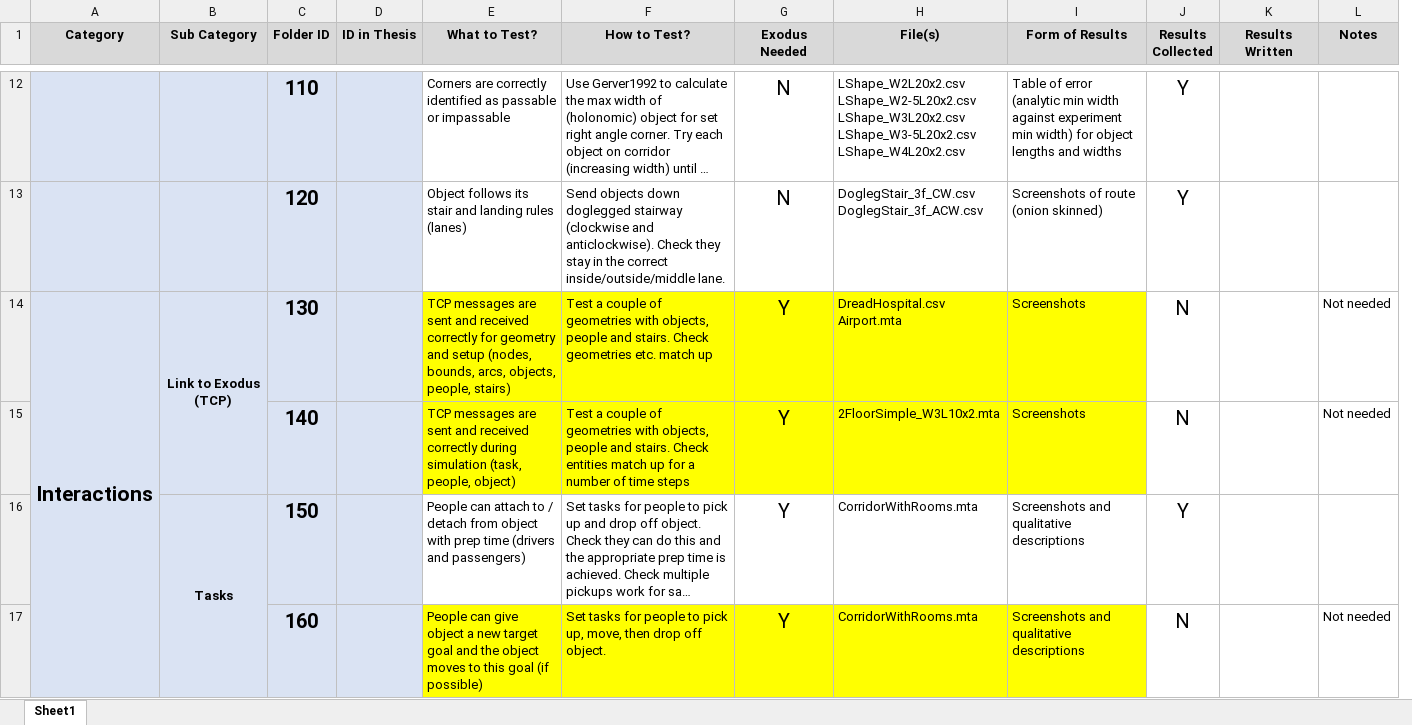
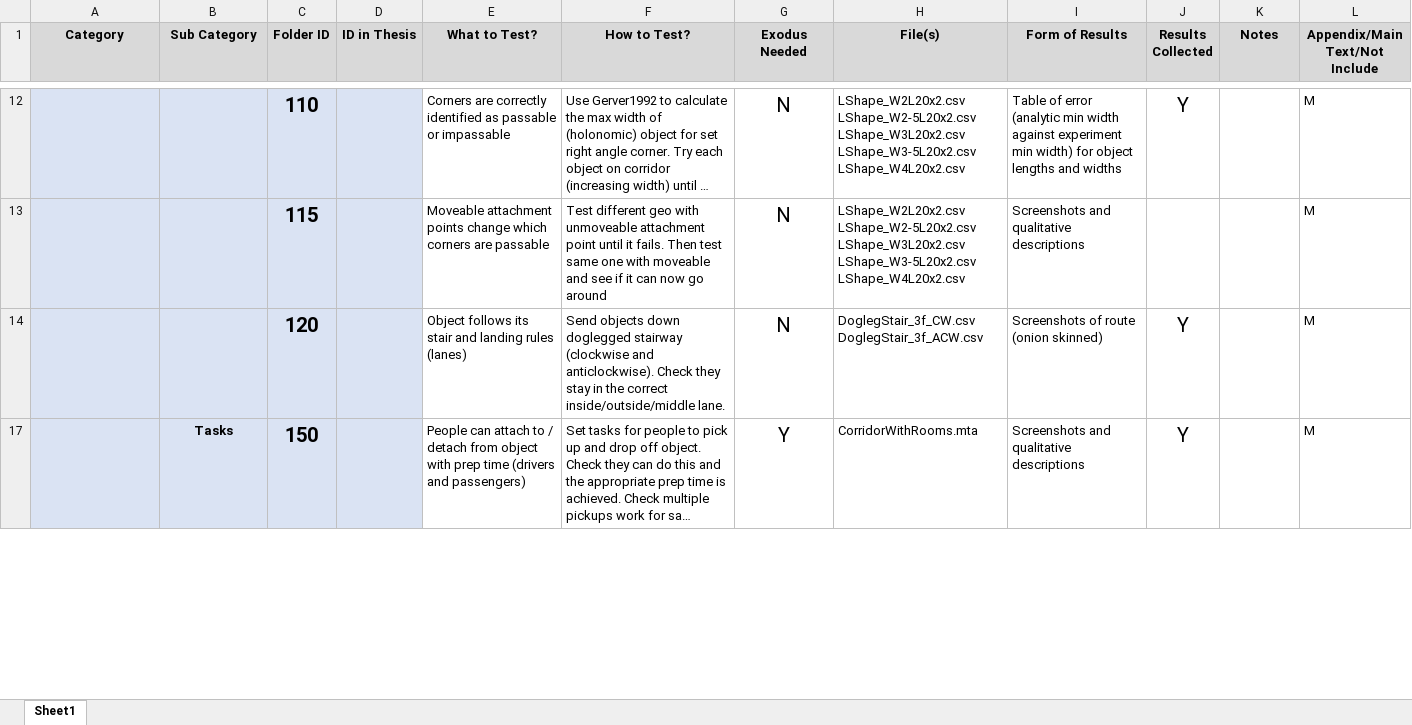
Before and after one commit to Mike1Joy/ObjectController, an Excel workbook: TESTCASES/TestCases.xlsx, sheet Sheet1, drawn as a sheet; only a part is shown, gaps mark what is left out; long unchanged cells end in …; values as stored, in another font and other column widths than the file's, no borders; conditional formats not drawn; removed rows and columns are numbered as before the commit, all else as after; ↵ is a line break in a cell; the diff covers the shown part only; the diff names each change by its address in the sheet, - before the commit and + after, or states it on an @@ line.

Commit message:
Marked cases as main text / appendix

```diff
--- a/TESTCASES/TestCases.xlsx (sheet Sheet1)
+++ b/TESTCASES/TestCases.xlsx (sheet Sheet1)
-column K (Results Written), empty
+column L (Appendix/Main Text/Not Include), row 12: M; rows 14-17: M | M
+row 13:  |  | 115 |  | Moveable attachment points change which corners are passable | Test different geo with unmoveable attachment point until it fails. Then test same one with moveable and see if it can now go around | N | LShape_W2L20x2.csv ↵ LShape_W2-5L20x2.csv ↵ LShape_W3L20x2.csv ↵ LShape_W3-5L20x2.csv ↵ LShape_W4L20x2.csv | Screenshots and qualitative descriptions |  |  | M
-row 14: Interactions | Link to Exodus (TCP) | 130 |  | TCP messages are sent and received correctly for geometry and setup (nodes, bounds, arcs, objects, people, stairs) | Test a couple of geometries with objects, people and stairs. Check geometries etc. match up | Y | DreadHospital.csv ↵ Airport.mta | Screenshots | N |  | Not needed
-row 15:  |  | 140 |  | TCP messages are sent and received correctly during simulation (task, people, object) | Test a couple of geometries with objects, people and stairs. Check entities match up for a number of time steps | Y | 2FloorSimple_W3L10x2.mta | Screenshots | N |  | Not needed
-B16:B17 merged
-row 17:  |  | 160 |  | People can give object a new target goal and the object moves to this goal (if possible) | Set tasks for people to pick up, move, then drop off object. | Y | CorridorWithRooms.mta | Screenshots and qualitative descriptions | N |  | Not needed
```
Also changed, not shown: 21 removed rows, 1 edited cell and merged cells elsewhere in this sheet, hidden cells.
